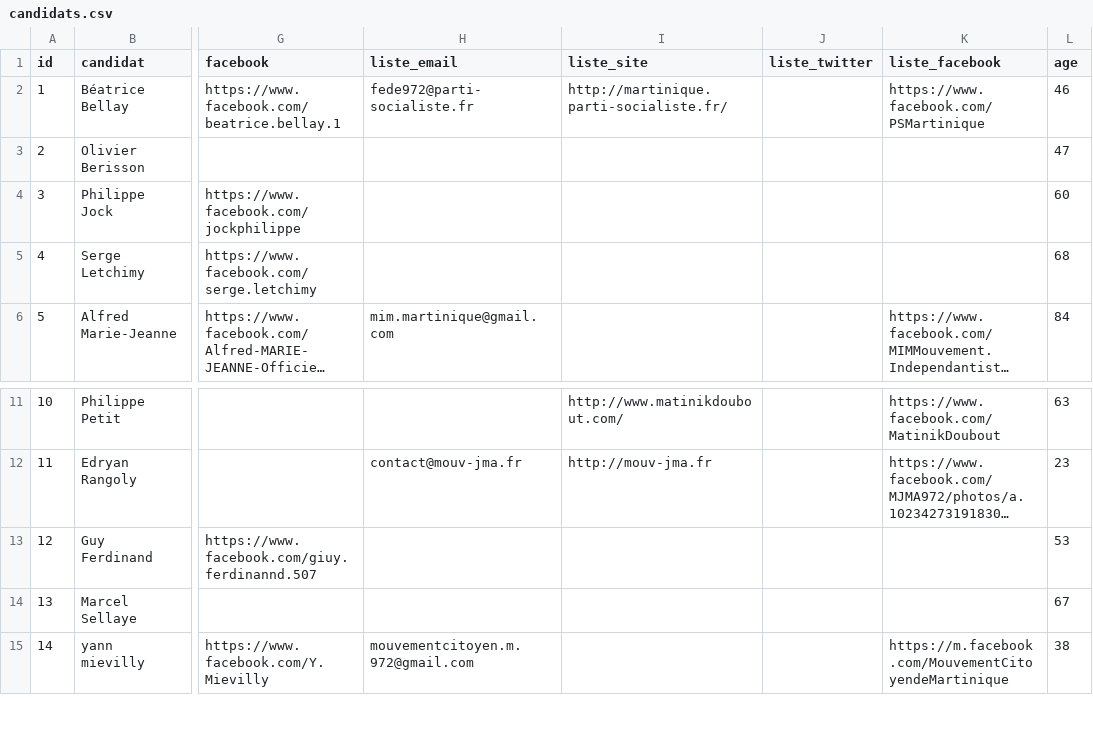
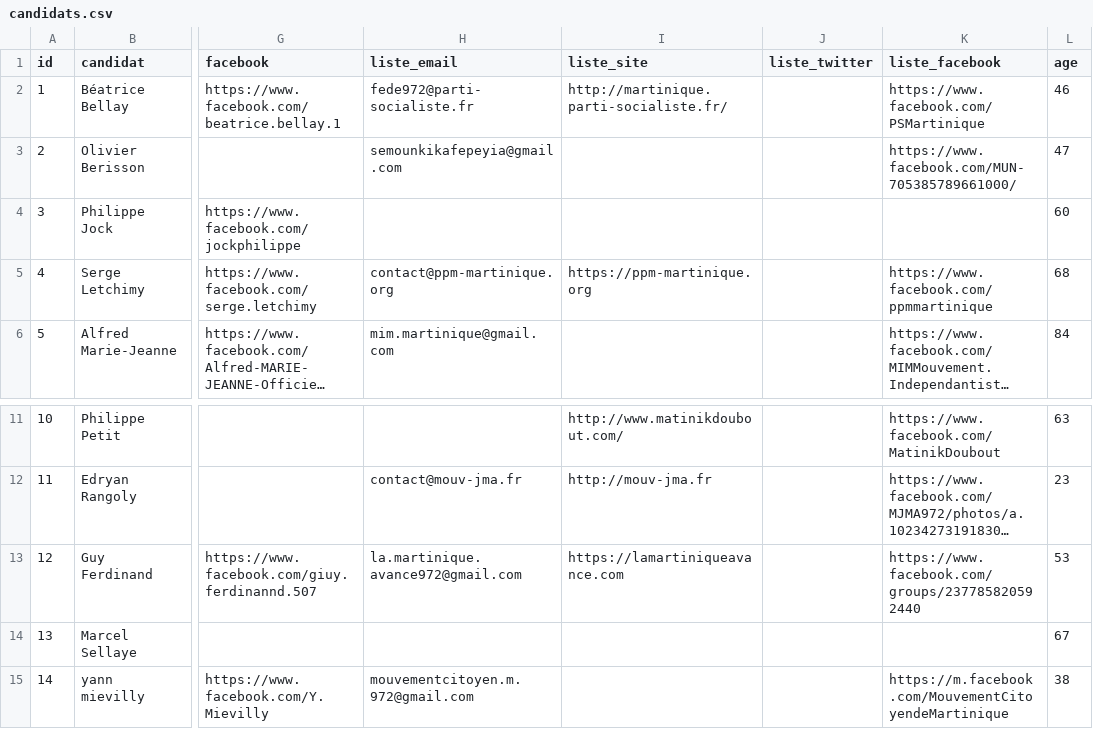
Before and after one commit to glefait/ctm-elections-2021, a CSV file: candidats.csv, drawn as a sheet; only a part is shown, gaps mark what is left out; long unchanged cells end in …; the diff names each change by its address in the sheet, - before the commit and + after, or states it on an @@ line.

Commit message:
update moun, ppm and martinique avance details

```diff
--- a/candidats.csv
+++ b/candidats.csv
-H3 (liste_email): (empty)
+H3 (liste_email): semounkikafepeyia@gmail.com
-K3 (liste_facebook): (empty)
+K3 (liste_facebook): https://www.facebook.com/MUN-705385789661000/
-H5 (liste_email): (empty)
+H5 (liste_email): contact@ppm-martinique.org
-I5 (liste_site): (empty)
+I5 (liste_site): https://ppm-martinique.org
-K5 (liste_facebook): (empty)
+K5 (liste_facebook): https://www.facebook.com/ppmmartinique
-H13 (liste_email): (empty)
+H13 (liste_email): la.martinique.avance972@gmail.com
-I13 (liste_site): (empty)
+I13 (liste_site): https://lamartiniqueavance.com
-K13 (liste_facebook): (empty)
+K13 (liste_facebook): https://www.facebook.com/groups/237785820592440
```
